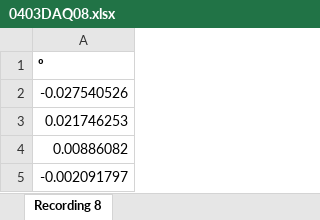
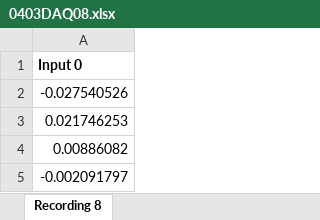
Before and after one commit to jaumegomezescuer/ExpRestistance, an Excel workbook: Data/0403DAQ/0403DAQ08.xlsx, sheet Recording 8, drawn as a sheet; only a part is shown; values as stored, in another font and other column widths than the file's, no borders; the diff names each change by its address in the sheet, - before the commit and + after, or states it on an @@ line.

```diff
--- a/Data/0403DAQ/0403DAQ08.xlsx (sheet Recording 8)
+++ b/Data/0403DAQ/0403DAQ08.xlsx (sheet Recording 8)
-A1: º
+A1: Input 0
```
Also changed, not shown: Data/LABEL_CODES.xlsx, 13 other files.
